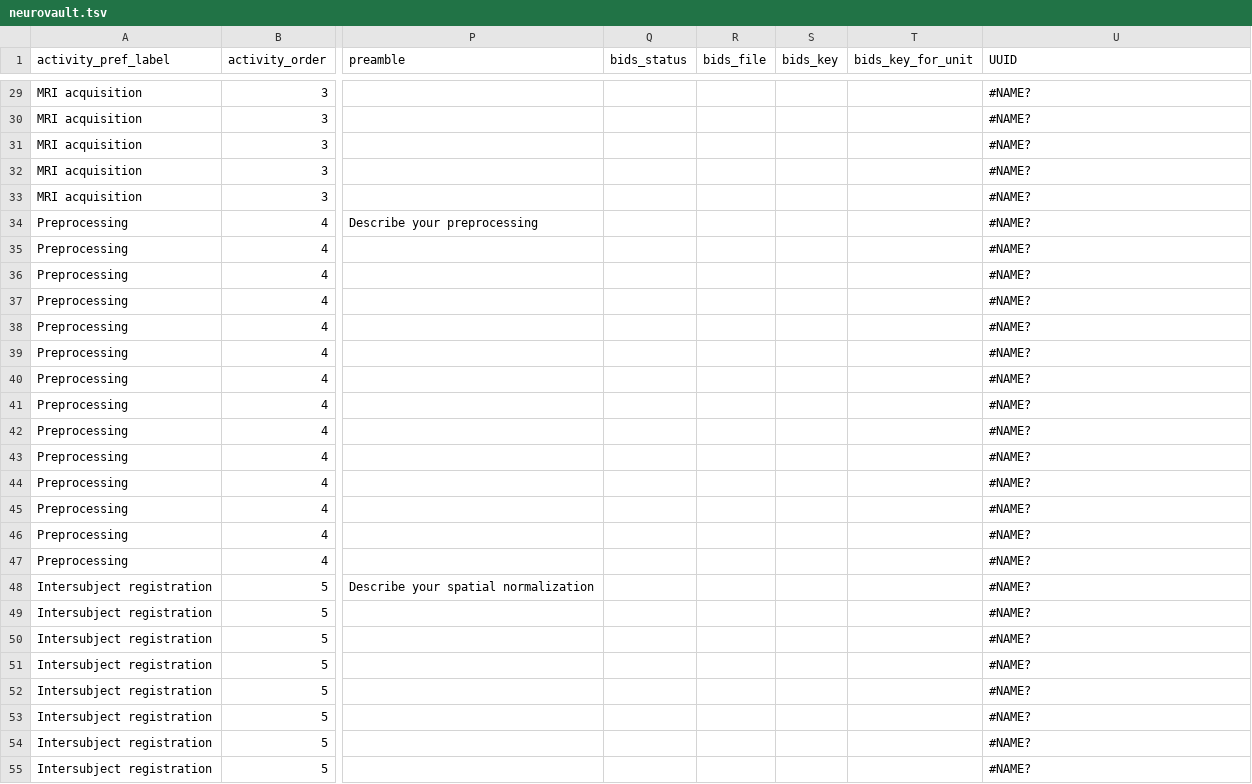
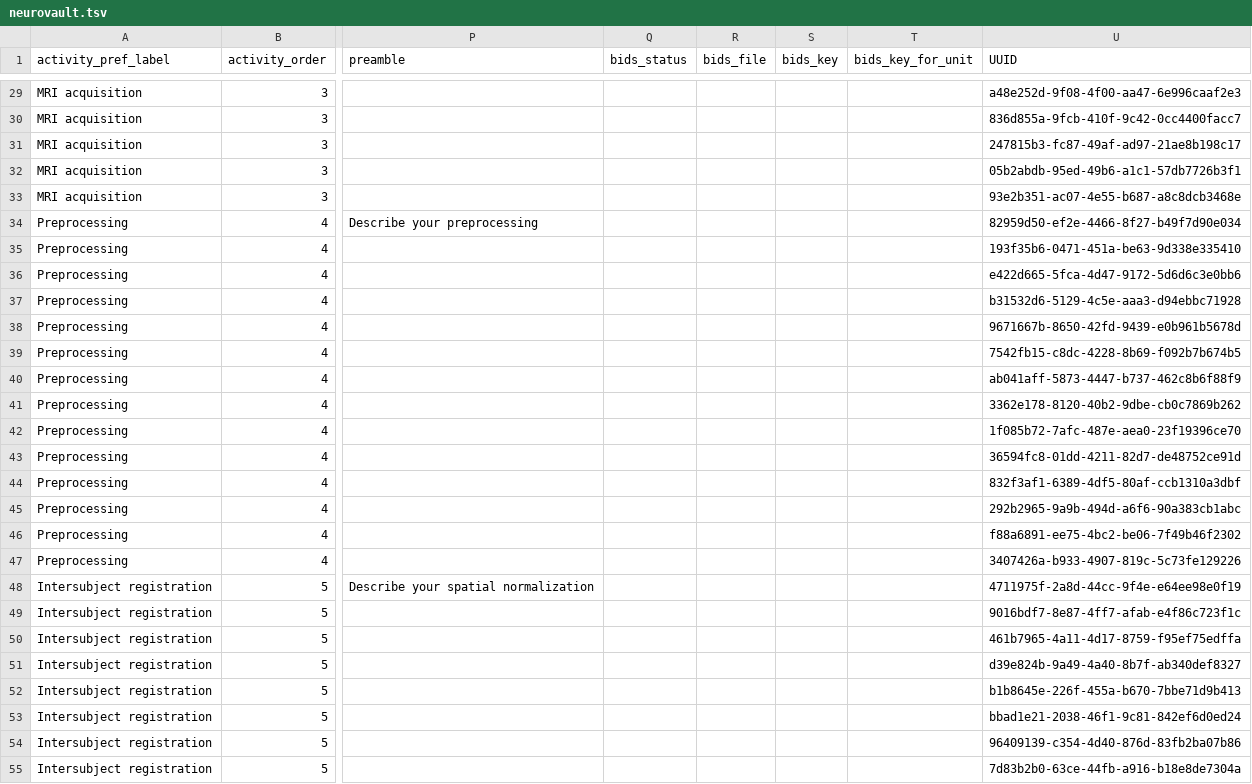
Before and after one commit to Remi-Gau/eCobidas, a TSV file: ecobidas/inputs/neurovault/neurovault.tsv, drawn as a sheet; only a part is shown, gaps mark what is left out; the diff covers the shown part only; the diff names each change by its address in the sheet, - before the commit and + after, or states it on an @@ line.

```diff
--- a/ecobidas/inputs/neurovault/neurovault.tsv
+++ b/ecobidas/inputs/neurovault/neurovault.tsv
-U29 (UUID): #NAME?
+U29 (UUID): a48e252d-9f08-4f00-aa47-6e996caaf2e3
-U30 (UUID): #NAME?
+U30 (UUID): 836d855a-9fcb-410f-9c42-0cc4400facc7
-U31 (UUID): #NAME?
+U31 (UUID): 247815b3-fc87-49af-ad97-21ae8b198c17
-U32 (UUID): #NAME?
+U32 (UUID): 05b2abdb-95ed-49b6-a1c1-57db7726b3f1
-U33 (UUID): #NAME?
+U33 (UUID): 93e2b351-ac07-4e55-b687-a8c8dcb3468e
-U34 (UUID): #NAME?
+U34 (UUID): 82959d50-ef2e-4466-8f27-b49f7d90e034
-U35 (UUID): #NAME?
+U35 (UUID): 193f35b6-0471-451a-be63-9d338e335410
-U36 (UUID): #NAME?
+U36 (UUID): e422d665-5fca-4d47-9172-5d6d6c3e0bb6
-U37 (UUID): #NAME?
+U37 (UUID): b31532d6-5129-4c5e-aaa3-d94ebbc71928
-U38 (UUID): #NAME?
+U38 (UUID): 9671667b-8650-42fd-9439-e0b961b5678d
-U39 (UUID): #NAME?
+U39 (UUID): 7542fb15-c8dc-4228-8b69-f092b7b674b5
-U40 (UUID): #NAME?
+U40 (UUID): ab041aff-5873-4447-b737-462c8b6f88f9
-U41 (UUID): #NAME?
+U41 (UUID): 3362e178-8120-40b2-9dbe-cb0c7869b262
-U42 (UUID): #NAME?
+U42 (UUID): 1f085b72-7afc-487e-aea0-23f19396ce70
-U43 (UUID): #NAME?
+U43 (UUID): 36594fc8-01dd-4211-82d7-de48752ce91d
-U44 (UUID): #NAME?
+U44 (UUID): 832f3af1-6389-4df5-80af-ccb1310a3dbf
-U45 (UUID): #NAME?
+U45 (UUID): 292b2965-9a9b-494d-a6f6-90a383cb1abc
-U46 (UUID): #NAME?
+U46 (UUID): f88a6891-ee75-4bc2-be06-7f49b46f2302
-U47 (UUID): #NAME?
+U47 (UUID): 3407426a-b933-4907-819c-5c73fe129226
-U48 (UUID): #NAME?
+U48 (UUID): 4711975f-2a8d-44cc-9f4e-e64ee98e0f19
-U49 (UUID): #NAME?
+U49 (UUID): 9016bdf7-8e87-4ff7-afab-e4f86c723f1c
-U50 (UUID): #NAME?
+U50 (UUID): 461b7965-4a11-4d17-8759-f95ef75edffa
-U51 (UUID): #NAME?
+U51 (UUID): d39e824b-9a49-4a40-8b7f-ab340def8327
-U52 (UUID): #NAME?
+U52 (UUID): b1b8645e-226f-455a-b670-7bbe71d9b413
-U53 (UUID): #NAME?
+U53 (UUID): bbad1e21-2038-46f1-9c81-842ef6d0ed24
-U54 (UUID): #NAME?
+U54 (UUID): 96409139-c354-4d40-876d-83fb2ba07b86
-U55 (UUID): #NAME?
+U55 (UUID): 7d83b2b0-63ce-44fb-a916-b18e8de7304a
```
Also changed, not shown: 62 edited cells elsewhere in this file, 8 other files.
